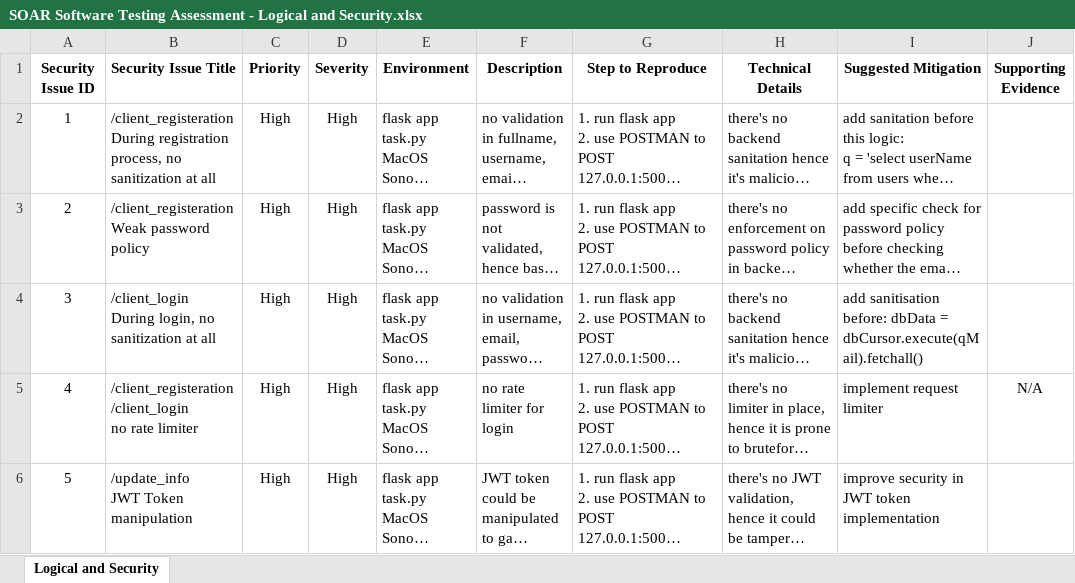
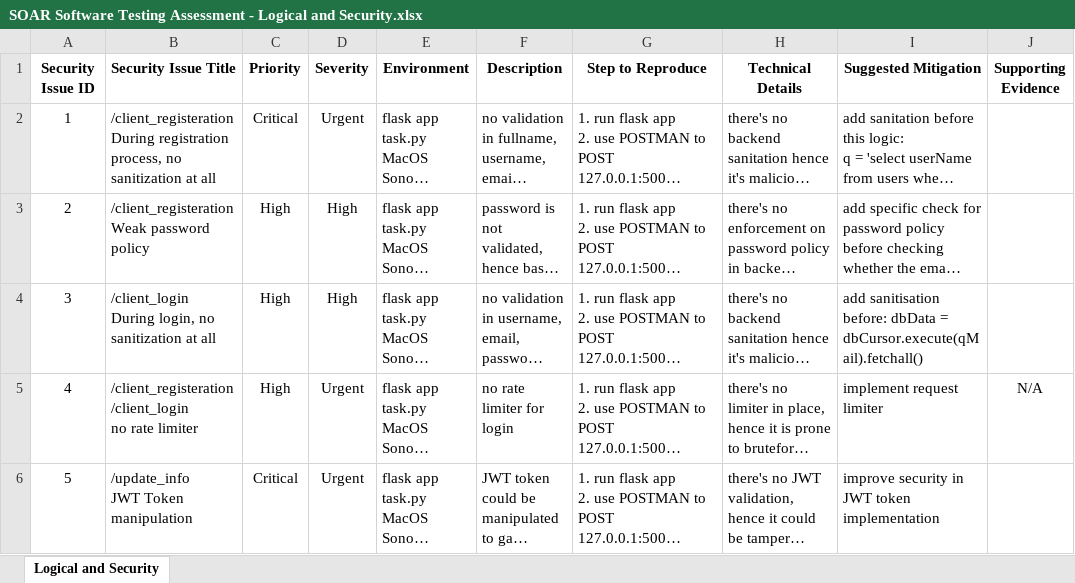
Before and after one commit to AldyWirawan/soar-test, an Excel workbook: LogicalandSecurity/SOAR Software Testing Assessment - Logical and Security.xlsx, sheet Logical and Security, drawn as a sheet; only a part is shown; long unchanged cells end in …; values as stored, in another font and other column widths than the file's, no borders; charts and pictures not drawn; the diff names each change by its address in the sheet, - before the commit and + after, or states it on an @@ line.

```diff
--- a/LogicalandSecurity/SOAR Software Testing Assessment - Logical and Security.xlsx (sheet Logical and Security)
+++ b/LogicalandSecurity/SOAR Software Testing Assessment - Logical and Security.xlsx (sheet Logical and Security)
-C2 (Priority): High
+C2 (Priority): Critical
-D2 (Severity): High
+D2 (Severity): Urgent
-D5:D6 (Severity): High
+D5:D6 (Severity): Urgent
-C6 (Priority): High
+C6 (Priority): Critical
```
Also changed, not shown: charts or pictures, 6 other files.
